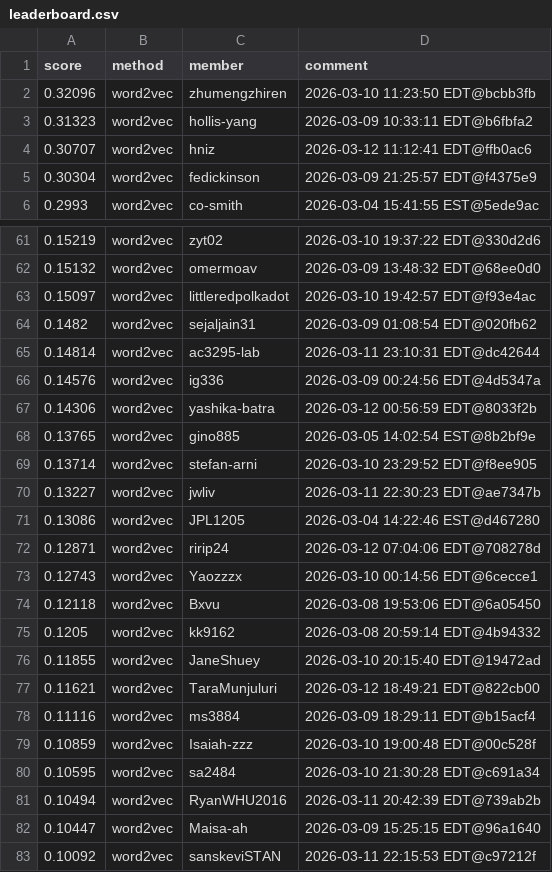
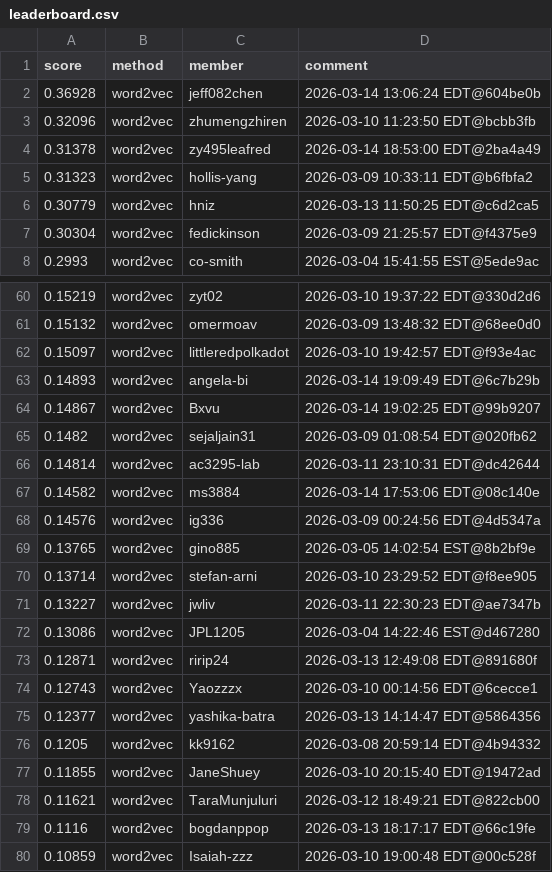
Before and after one commit to Cornell-Tech-CS5744-Spring-2026/leaderboards, a CSV file: a2/leaderboard.csv, drawn as a sheet; only a part is shown, gaps mark what is left out; the shorter side is filled out with more unchanged rows; the diff covers the shown part only.

```diff
--- a/a2/leaderboard.csv
+++ b/a2/leaderboard.csv
@@ -1,5 +1,7 @@
 score,method,member,comment
+0.36928,word2vec,jeff082chen,2026-03-14 13:06:24 EDT@604be0b
 0.32096,word2vec,zhumengzhiren,2026-03-10 11:23:50 EDT@bcbb3fb
+0.31378,word2vec,zy495leafred,2026-03-14 18:53:00 EDT@2ba4a49
 0.31323,word2vec,hollis-yang,2026-03-09 10:33:11 EDT@b6fbfa2
-0.30707,word2vec,hniz,2026-03-12 11:12:41 EDT@ffb0ac6
+0.30779,word2vec,hniz,2026-03-13 11:50:25 EDT@c6d2ca5
 0.30304,word2vec,fedickinson,2026-03-09 21:25:57 EDT@f4375e9
@@ -63,6 +62,8 @@ score,method,member,comment
 0.15097,word2vec,littleredpolkadot,2026-03-10 19:42:57 EDT@f93e4ac
+0.14893,word2vec,angela-bi,2026-03-14 19:09:49 EDT@6c7b29b
+0.14867,word2vec,Bxvu,2026-03-14 19:02:25 EDT@99b9207
 0.1482,word2vec,sejaljain31,2026-03-09 01:08:54 EDT@020fb62
 0.14814,word2vec,ac3295-lab,2026-03-11 23:10:31 EDT@dc42644
+0.14582,word2vec,ms3884,2026-03-14 17:53:06 EDT@08c140e
 0.14576,word2vec,ig336,2026-03-09 00:24:56 EDT@4d5347a
-0.14306,word2vec,yashika-batra,2026-03-12 00:56:59 EDT@8033f2b
 0.13765,word2vec,gino885,2026-03-05 14:02:54 EST@8b2bf9e
@@ -71,5 +72,5 @@ score,method,member,comment
 0.13086,word2vec,JPL1205,2026-03-04 14:22:46 EST@d467280
-0.12871,word2vec,ririp24,2026-03-12 07:04:06 EDT@708278d
+0.12871,word2vec,ririp24,2026-03-13 12:49:08 EDT@891680f
 0.12743,word2vec,Yaozzzx,2026-03-10 00:14:56 EDT@6cecce1
-0.12118,word2vec,Bxvu,2026-03-08 19:53:06 EDT@6a05450
+0.12377,word2vec,yashika-batra,2026-03-13 14:14:47 EDT@5864356
 0.1205,word2vec,kk9162,2026-03-08 20:59:14 EDT@4b94332
@@ -77,3 +78,3 @@ score,method,member,comment
 0.11621,word2vec,TaraMunjuluri,2026-03-12 18:49:21 EDT@822cb00
-0.11116,word2vec,ms3884,2026-03-09 18:29:11 EDT@b15acf4
+0.1116,word2vec,bogdanppop,2026-03-13 18:17:17 EDT@66c19fe
 0.10859,word2vec,Isaiah-zzz,2026-03-10 19:00:48 EDT@00c528f
```
Also changed, not shown: 9 added rows, 11 removed rows, 2 moved rows and 12 edited cells elsewhere in this file.
